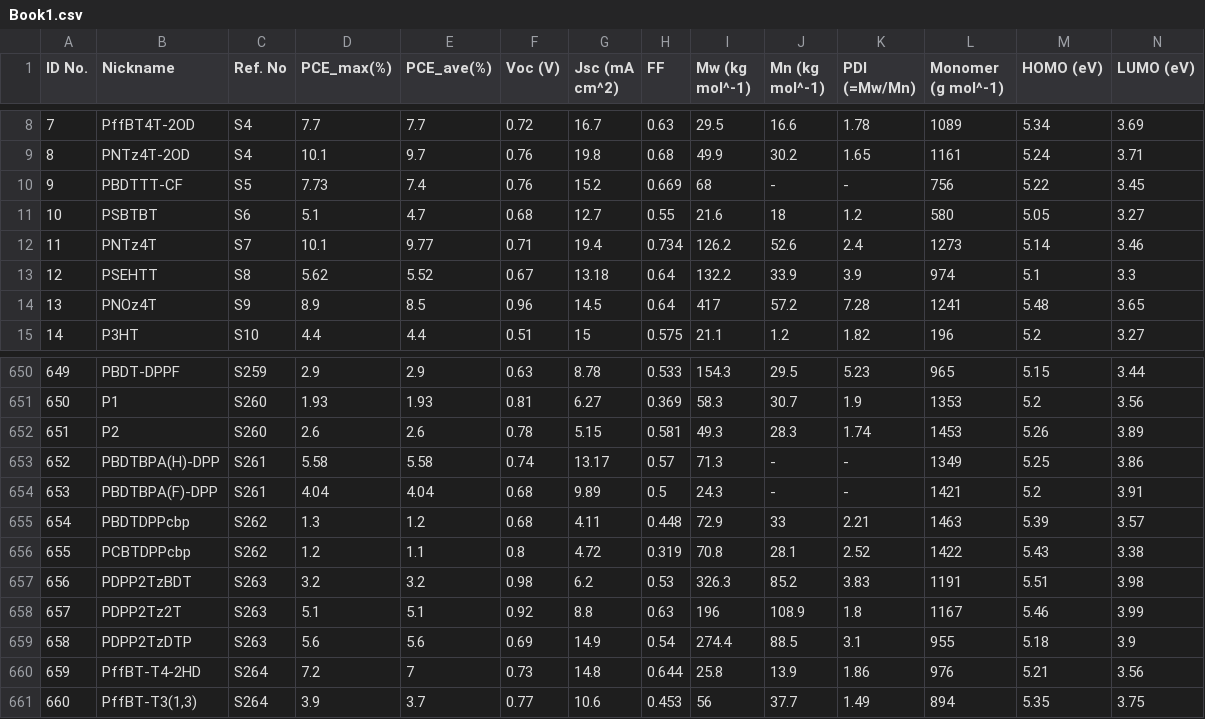
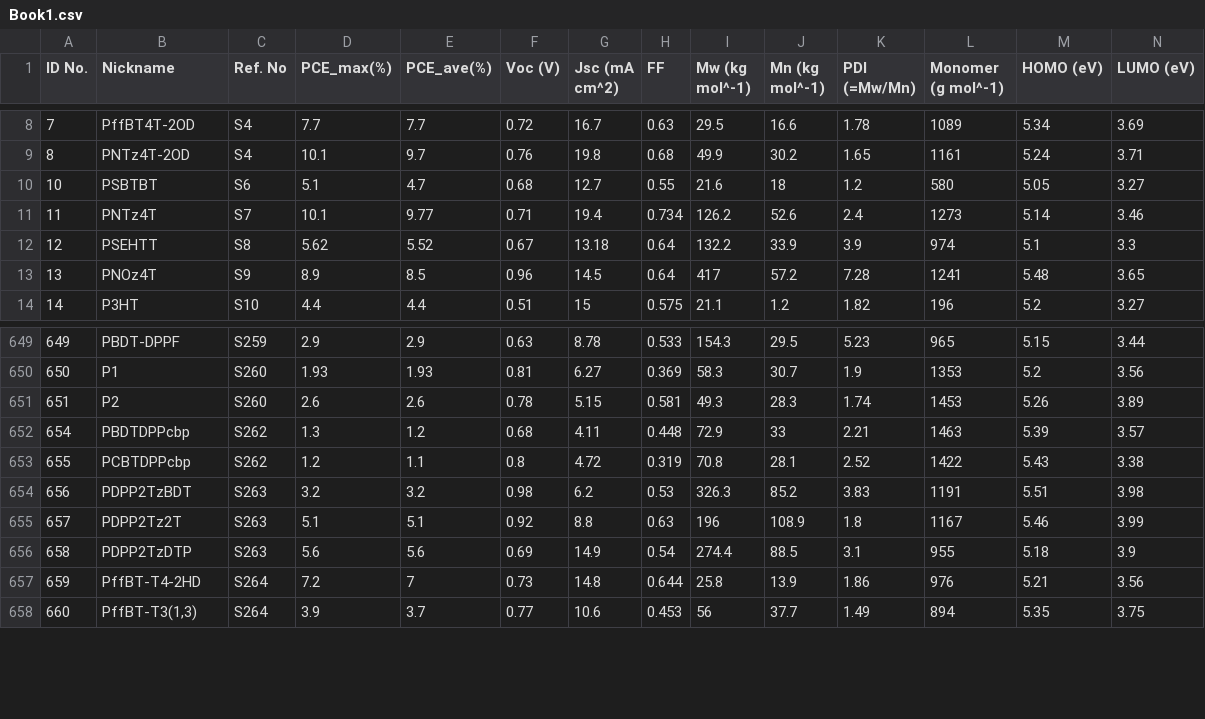
Before and after one commit to AjStephan/experimental-opv, a CSV file: Book1.csv, drawn as a sheet; only a part is shown, gaps mark what is left out; rows hold the shown columns only; the diff names each change by its address in the sheet, - before the commit and + after, or states it on an @@ line.

Commit message:
Update Book1.csv

```diff
--- a/Book1.csv
+++ b/Book1.csv
-row 10: 9 | PBDTTT-CF | S5 | 7.73 | 7.4 | 0.76 | 15.2 | 0.669 | 68 | - | - | 756 | 5.22 | 3.45
-row 653: 652 | PBDTBPA(H)-DPP | S261 | 5.58 | 5.58 | 0.74 | 13.17 | 0.57 | 71.3 | - | - | 1349 | 5.25 | 3.86
-row 654: 653 | PBDTBPA(F)-DPP | S261 | 4.04 | 4.04 | 0.68 | 9.89 | 0.5 | 24.3 | - | - | 1421 | 5.2 | 3.91
```
